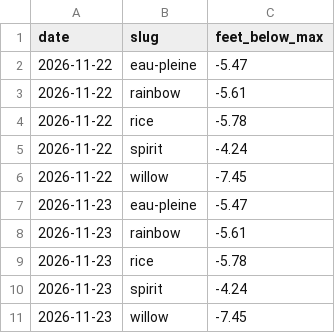
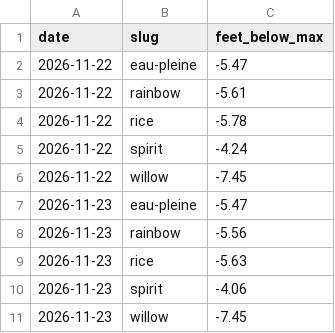
Before and after one commit to RowanFlynnPilot/wpr-river-conditions, a CSV file: reservoirs/2026.csv, drawn as a sheet.

```diff
--- a/reservoirs/2026.csv
+++ b/reservoirs/2026.csv
@@ -7,5 +7,5 @@ date,slug,feet_below_max
 2026-11-23,eau-pleine,-5.47
-2026-11-23,rainbow,-5.61
-2026-11-23,rice,-5.78
-2026-11-23,spirit,-4.24
+2026-11-23,rainbow,-5.56
+2026-11-23,rice,-5.63
+2026-11-23,spirit,-4.06
 2026-11-23,willow,-7.45
```
Also changed, not shown: forecasts/2026-11.csv, 3 other files.
